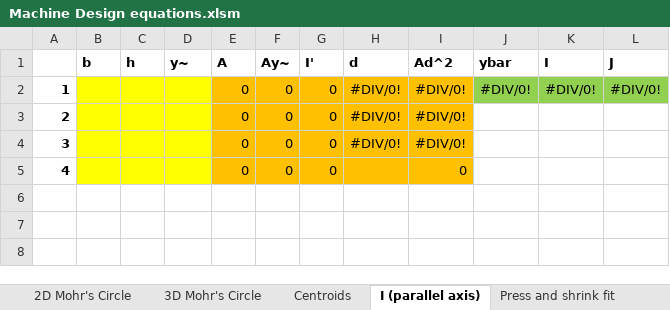
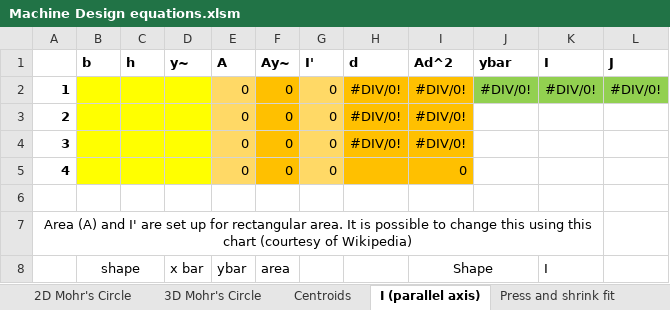
Before and after one commit to AxlMaberry/Machine_Design-Equations, an Excel workbook: Machine Design equations.xlsm, sheet I (parallel axis), drawn as a sheet; values as stored, in another font and other column widths than the file's, no borders; charts and pictures not drawn; the diff names each change by its address in the sheet, - before the commit and + after, or states it on an @@ line.

```diff
--- a/Machine Design equations.xlsm (sheet I (parallel axis))
+++ b/Machine Design equations.xlsm (sheet I (parallel axis))
-E2:E5 fill: #FFC000
+E2:E5 fill: #FFD966
-G2:G5 fill: #FFC000
+G2:G5 fill: #FFD966
+row 6: (empty)
+row 7: Area (A) and I' are set up for rectangular area. It is possible to change this using this chart (courtesy of Wikipedia)
+row 8:  | shape |  | x bar | ybar | area |  |  | Shape |  | I
```
Also changed, not shown: sheet Hoist internal stress, sheet Stress in Pipes, sheet Single load, sheet Von Mesis, sheet 3D Mohr's Circle, sheet Contact Stresses, 2 more sheets, charts or pictures.
